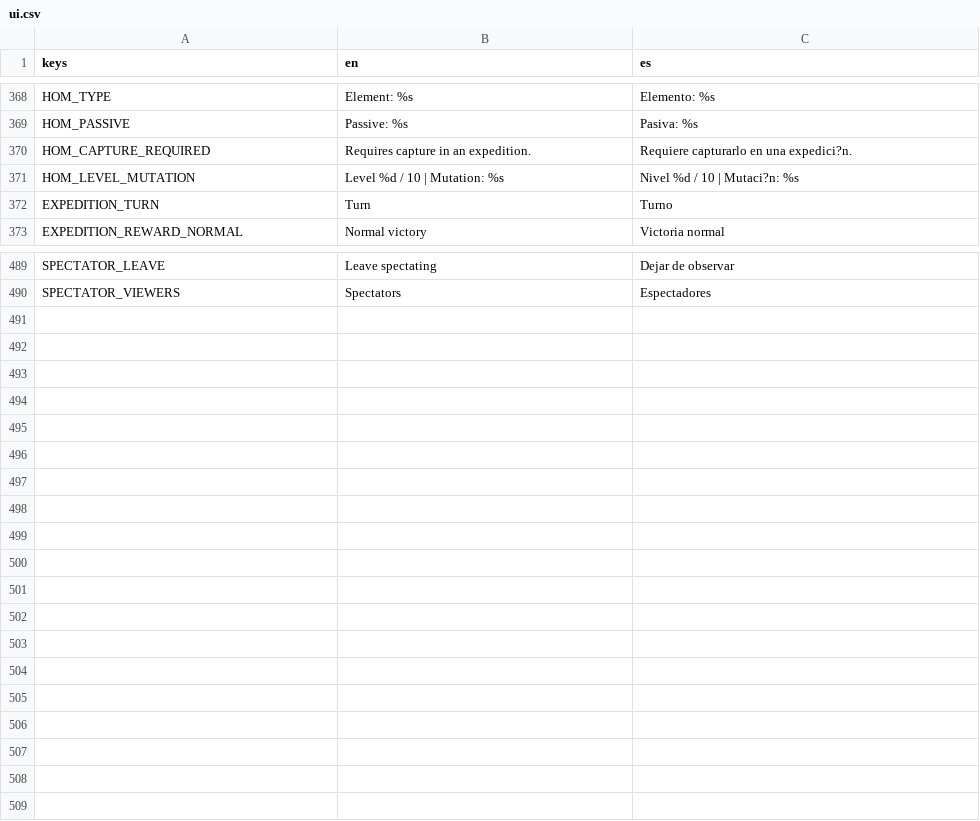
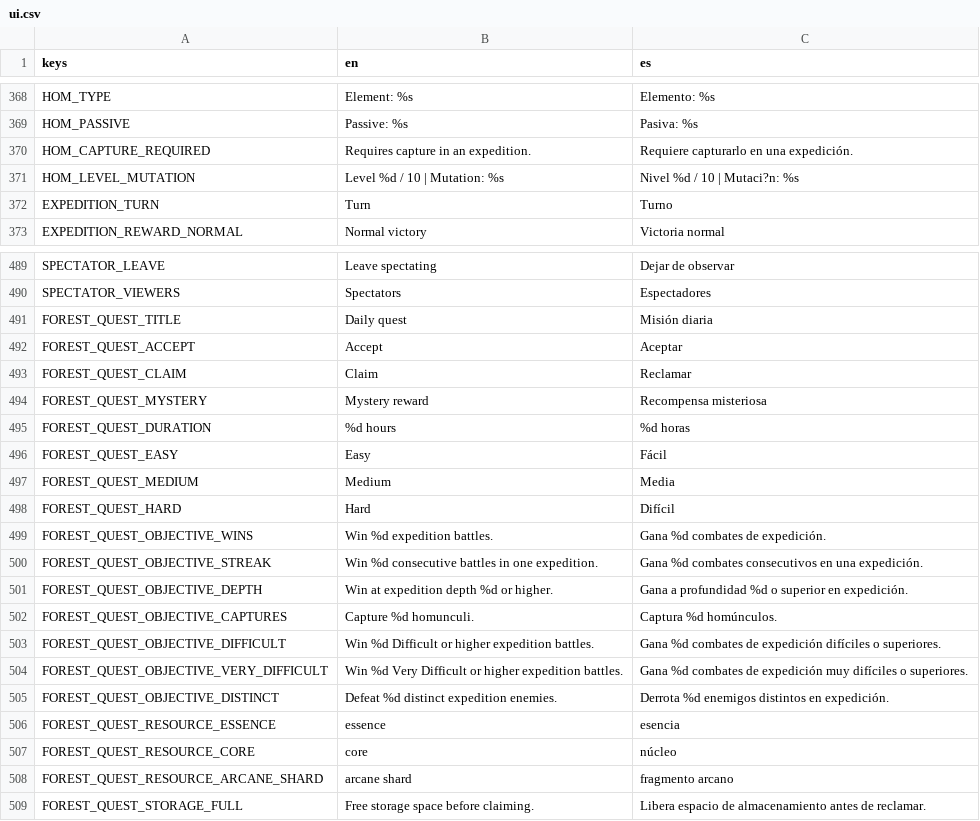
Before and after one commit to habby2727/EntityWars, a CSV file: i18n/ui.csv, drawn as a sheet; only a part is shown, gaps mark what is left out.

```diff
--- a/i18n/ui.csv
+++ b/i18n/ui.csv
@@ -369,3 +369,3 @@ HOM_TYPE,Element: %s,Elemento: %s
 HOM_PASSIVE,Passive: %s,Pasiva: %s
-HOM_CAPTURE_REQUIRED,Requires capture in an expedition.,Requiere capturarlo en una expedici?n.
+HOM_CAPTURE_REQUIRED,Requires capture in an expedition.,Requiere capturarlo en una expedición.
 HOM_LEVEL_MUTATION,Level %d / 10 | Mutation: %s,Nivel %d / 10 | Mutaci?n: %s
@@ -490 +490,20 @@ SPECTATOR_LEAVE,Leave spectating,Dejar de observar
 SPECTATOR_VIEWERS,Spectators,Espectadores
+FOREST_QUEST_TITLE,Daily quest,Misión diaria
+FOREST_QUEST_ACCEPT,Accept,Aceptar
+FOREST_QUEST_CLAIM,Claim,Reclamar
+FOREST_QUEST_MYSTERY,Mystery reward,Recompensa misteriosa
+FOREST_QUEST_DURATION,%d hours,%d horas
+FOREST_QUEST_EASY,Easy,Fácil
+FOREST_QUEST_MEDIUM,Medium,Media
+FOREST_QUEST_HARD,Hard,Difícil
+FOREST_QUEST_OBJECTIVE_WINS,Win %d expedition battles.,Gana %d combates de expedición.
+FOREST_QUEST_OBJECTIVE_STREAK,Win %d consecutive battles in one expedition.,Gana %d combates consecutivos en una expedición.
+FOREST_QUEST_OBJECTIVE_DEPTH,Win at expedition depth %d or higher.,Gana a profundidad %d o superior en expedición.
+FOREST_QUEST_OBJECTIVE_CAPTURES,Capture %d homunculi.,Captura %d homúnculos.
+FOREST_QUEST_OBJECTIVE_DIFFICULT,Win %d Difficult or higher expedition battles.,Gana %d combates de expedición difíciles o superiores.
+FOREST_QUEST_OBJECTIVE_VERY_DIFFICULT,Win %d Very Difficult or higher expedition battles.,Gana %d combates de expedición muy difíciles o superiores.
+FOREST_QUEST_OBJECTIVE_DISTINCT,Defeat %d distinct expedition enemies.,Derrota %d enemigos distintos en expedición.
+FOREST_QUEST_RESOURCE_ESSENCE,essence,esencia
+FOREST_QUEST_RESOURCE_CORE,core,núcleo
+FOREST_QUEST_RESOURCE_ARCANE_SHARD,arcane shard,fragmento arcano
+FOREST_QUEST_STORAGE_FULL,Free storage space before claiming.,Libera espacio de almacenamiento antes de reclamar.
```
Also changed, not shown: 12 other files.
